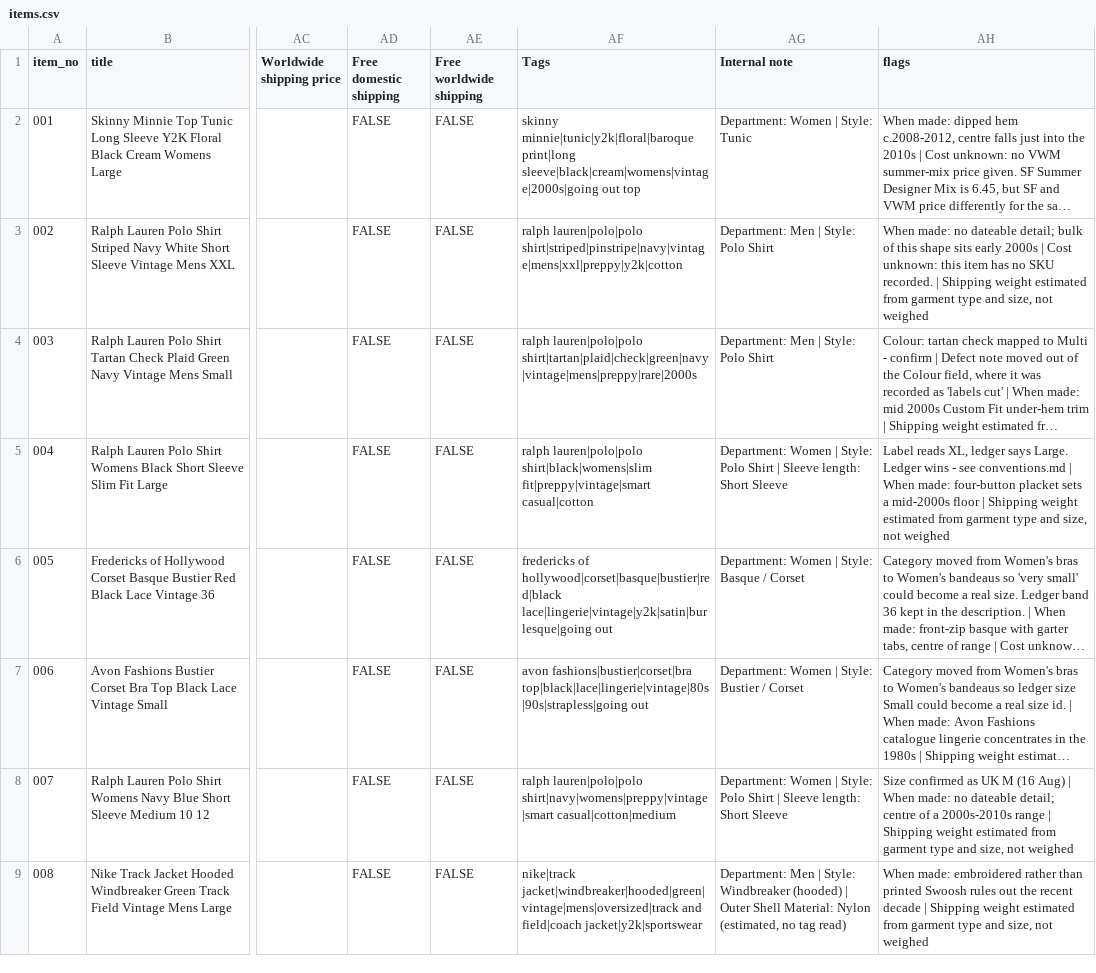
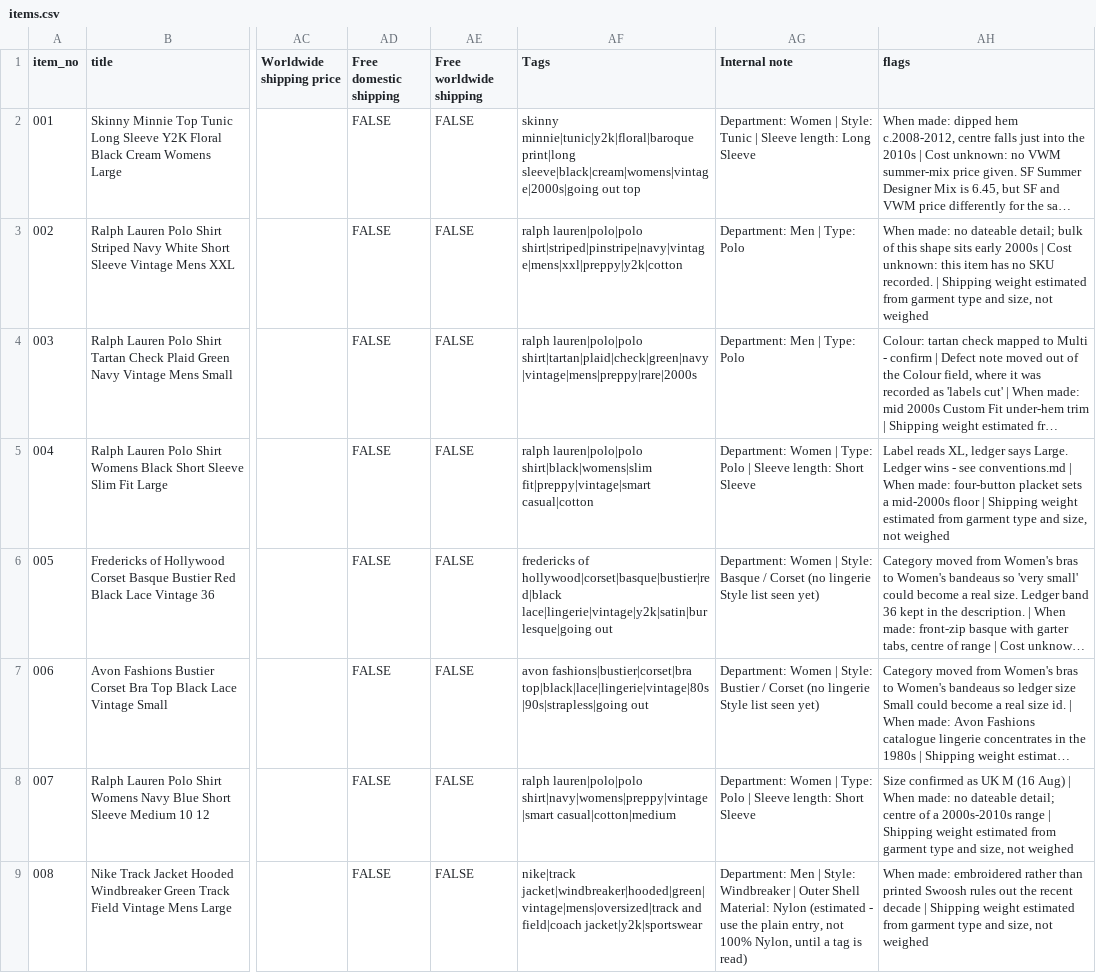
Before and after one commit to Mrwilson1882/Milltown-Archive, a CSV file: crosslist/items.csv, drawn as a sheet; only a part is shown, gaps mark what is left out; long unchanged cells end in …; the diff covers the shown part only; the diff names each change by its address in the sheet, - before the commit and + after, or states it on an @@ line.

```diff
--- a/crosslist/items.csv
+++ b/crosslist/items.csv
-AG2 (Internal note): …Style: Tunic
+AG2 (Internal note): …Style: Tunic | Sleeve length: Long Sleeve
-AG3:AG4 (Internal note): Department: Men | Style: Polo Shirt
+AG3:AG4 (Internal note): Department: Men | Type: Polo
-AG5 (Internal note): …Women | Style: Polo Shirt | Sleeve…
+AG5 (Internal note): …Women | Type: Polo | Sleeve…
-AG6 (Internal note): …/ Corset
+AG6 (Internal note): …/ Corset (no lingerie Style list seen yet)
-AG7 (Internal note): …/ Corset
+AG7 (Internal note): …/ Corset (no lingerie Style list seen yet)
-AG8 (Internal note): …Women | Style: Polo Shirt | Sleeve…
+AG8 (Internal note): …Women | Type: Polo | Sleeve…
-AG9 (Internal note): …Style: Windbreaker (hooded) | Outer Shell Material: Nylon (estimated, no tag read)
+AG9 (Internal note): …Style: Windbreaker | Outer Shell Material: Nylon (estimated - use the plain entry, not 100% Nylon, until a tag is read)
```
Also changed, not shown: 7 edited cells elsewhere in this file, crosslist/listings.csv, 1 other file.
